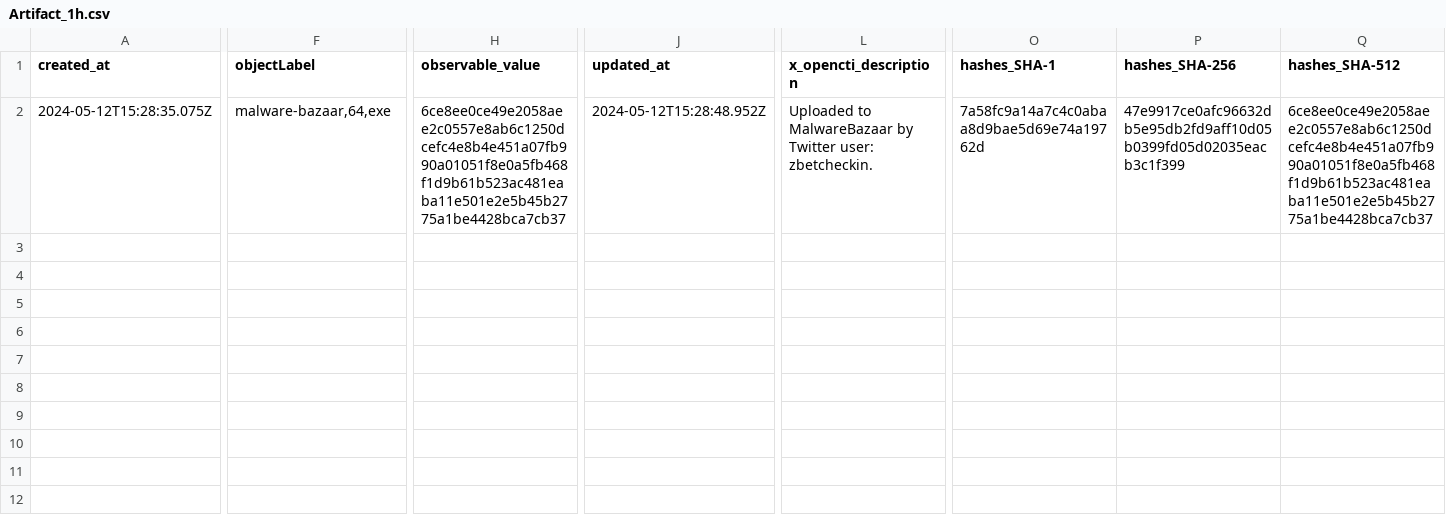
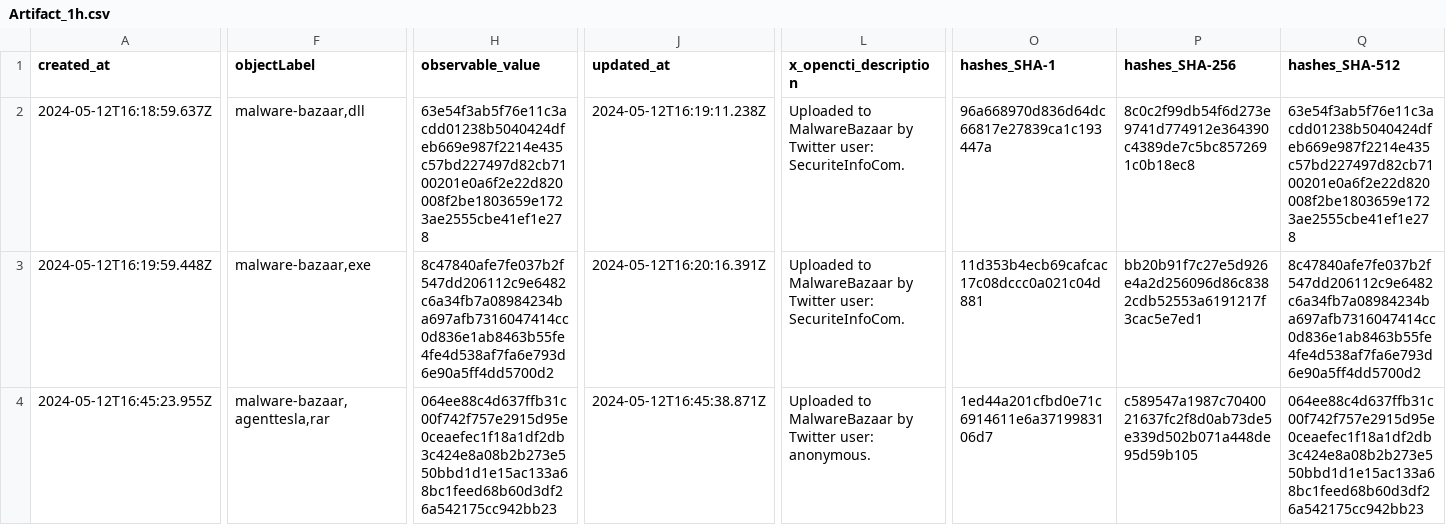
Before and after one commit to WildDogOne/CTI, a CSV file: Artifact_1h.csv, drawn as a sheet; only a part is shown, gaps mark what is left out; addresses are those after the commit; rows hold the shown columns only; the diff names each change by its address in the sheet, - before the commit and + after, or states it on an @@ line.

Commit message:
Update Artifact_1h

```diff
--- a/Artifact_1h.csv
+++ b/Artifact_1h.csv
+row 2: 2024-05-12T16:18:59.637Z | malware-bazaar,dll | 63e54f3ab5f76e11c3acdd01238b5040424dfeb669e987f2214e435c57bd227497d82cb7100201e0a6f2e22d820008f2be1803659e1723ae2555cbe41ef1e278 | 2024-05-12T16:19:11.238Z | Uploaded to MalwareBazaar by Twitter user: SecuriteInfoCom. | 96a668970d836d64dc66817e27839ca1c193447a | 8c0c2f99db54f6d273e9741d774912e364390c4389de7c5bc8572691c0b18ec8 | 63e54f3ab5f76e11c3acdd01238b5040424dfeb669e987f2214e435c57bd227497d82cb7100201e0a6f2e22d820008f2be1803659e1723ae2555cbe41ef1e278
+row 3: 2024-05-12T16:19:59.448Z | malware-bazaar,exe | 8c47840afe7fe037b2f547dd206112c9e6482c6a34fb7a08984234ba697afb7316047414cc0d836e1ab8463b55fe4fe4d538af7fa6e793d6e90a5ff4dd5700d2 | 2024-05-12T16:20:16.391Z | Uploaded to MalwareBazaar by Twitter user: SecuriteInfoCom. | 11d353b4ecb69cafcac17c08dccc0a021c04d881 | bb20b91f7c27e5d926e4a2d256096d86c8382cdb52553a6191217f3cac5e7ed1 | 8c47840afe7fe037b2f547dd206112c9e6482c6a34fb7a08984234ba697afb7316047414cc0d836e1ab8463b55fe4fe4d538af7fa6e793d6e90a5ff4dd5700d2
-A4 (created_at): 2024-05-12T15:28:35.075Z
+A4 (created_at): 2024-05-12T16:45:23.955Z
-F4 (objectLabel): malware-bazaar,64,exe
+F4 (objectLabel): malware-bazaar,agenttesla,rar
-H4 (observable_value): 6ce8ee0ce49e2058aee2c0557e8ab6c1250dcefc4e8b4e451a07fb990a01051f8e0a5fb468f1d9b61b523ac481eaba11e501e2e5b45b2775a1be4428bca7cb37
+H4 (observable_value): 064ee88c4d637ffb31c00f742f757e2915d95e0ceaefec1f18a1df2db3c424e8a08b2b273e550bbd1d1e15ac133a68bc1feed68b60d3df26a542175cc942bb23
-J4 (updated_at): 2024-05-12T15:28:48.952Z
+J4 (updated_at): 2024-05-12T16:45:38.871Z
-L4 (x_opencti_description): …Twitter user: zbetcheckin.
+L4 (x_opencti_description): …Twitter user: anonymous.
-O4 (hashes_SHA-1): 7a58fc9a14a7c4c0abaa8d9bae5d69e74a19762d
+O4 (hashes_SHA-1): 1ed44a201cfbd0e71c6914611e6a3719983106d7
-P4 (hashes_SHA-256): 47e9917ce0afc96632db5e95db2fd9aff10d05b0399fd05d02035eacb3c1f399
+P4 (hashes_SHA-256): c589547a1987c7040021637fc2f8d0ab73de5e339d502b071a448de95d59b105
-Q4 (hashes_SHA-512): 6ce8ee0ce49e2058aee2c0557e8ab6c1250dcefc4e8b4e451a07fb990a01051f8e0a5fb468f1d9b61b523ac481eaba11e501e2e5b45b2775a1be4428bca7cb37
+Q4 (hashes_SHA-512): 064ee88c4d637ffb31c00f742f757e2915d95e0ceaefec1f18a1df2db3c424e8a08b2b273e550bbd1d1e15ac133a68bc1feed68b60d3df26a542175cc942bb23
```
Also changed, not shown: 1 other file.
